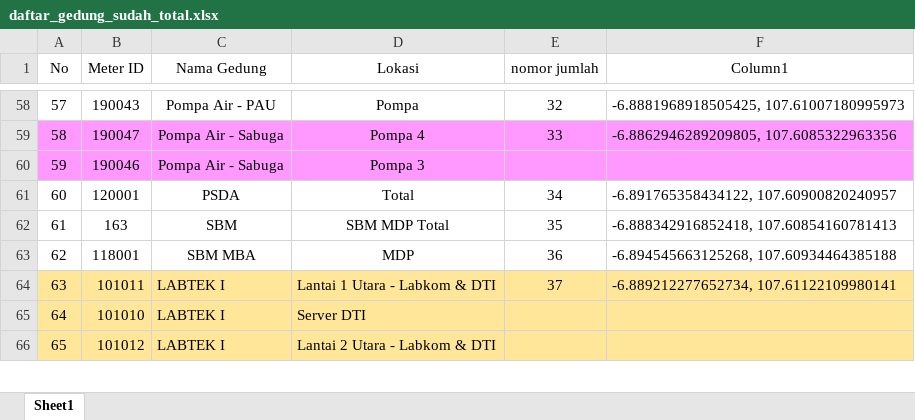
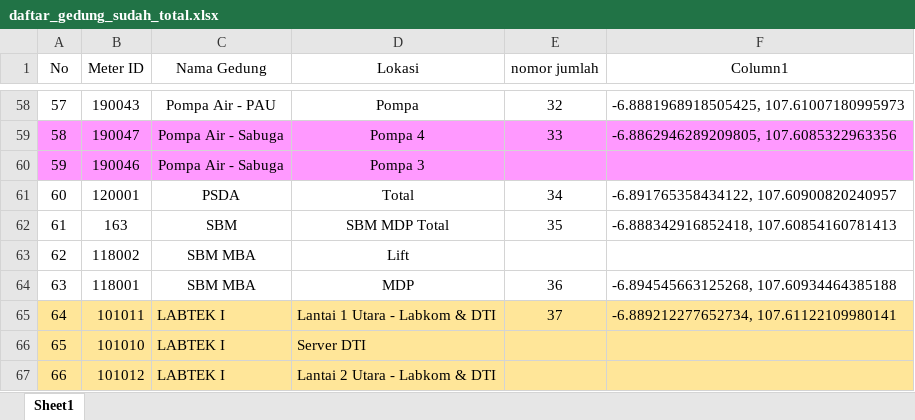
Before and after one commit to dannhkm/TAspatiotemporal, an Excel workbook: Data/meter_id/daftar_gedung_sudah_total.xlsx, sheet Sheet1, drawn as a sheet; only a part is shown, gaps mark what is left out; values as stored, in another font and other column widths than the file's, no borders; table styles not drawn; addresses are those after the commit; the diff names each change by its address in the sheet, - before the commit and + after, or states it on an @@ line.

```diff
--- a/Data/meter_id/daftar_gedung_sudah_total.xlsx (sheet Sheet1)
+++ b/Data/meter_id/daftar_gedung_sudah_total.xlsx (sheet Sheet1)
+row 63: 62 | 118002 | SBM MBA | Lift
@@ column A (No) renumbered from row 64 down @@
```
Also changed, not shown: Data/meter_id/Rangkuman_Konsumsi_Energi_Gedung.xlsx, Data/meter_id/jenis_gedung.xlsx, 10 other files.
